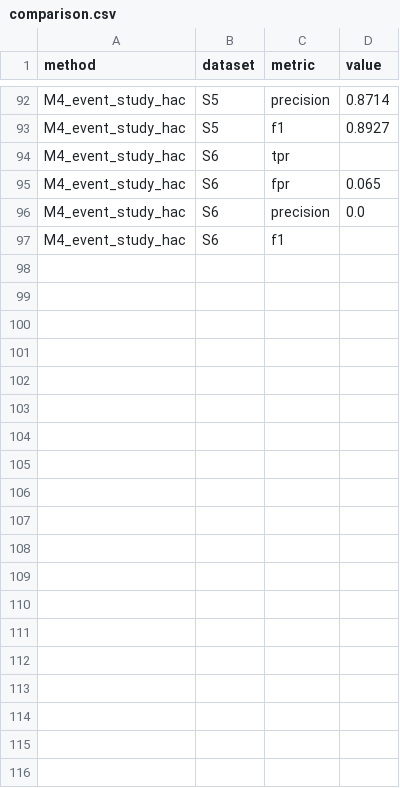
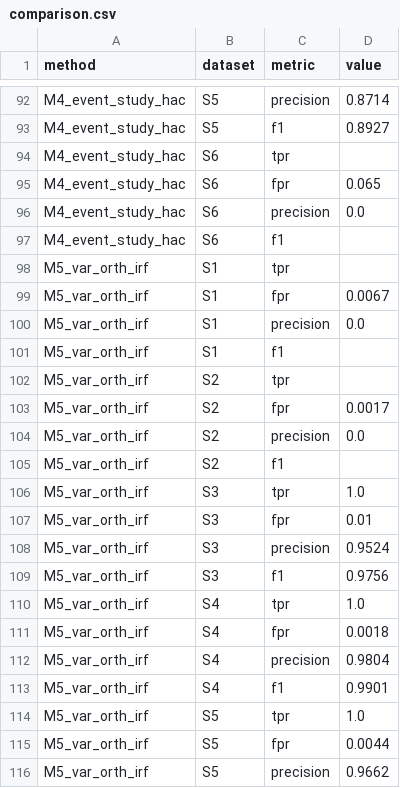
Before and after one commit to iRatG/signal-mind, a CSV file: analytics/testbed/results/comparison.csv, drawn as a sheet; only a part is shown, gaps mark what is left out; the diff covers the shown part only.

```diff
--- a/analytics/testbed/results/comparison.csv
+++ b/analytics/testbed/results/comparison.csv
@@ -97 +97,20 @@ M4_event_study_hac,S6,precision,0.0
 M4_event_study_hac,S6,f1,
+M5_var_orth_irf,S1,tpr,
+M5_var_orth_irf,S1,fpr,0.0067
+M5_var_orth_irf,S1,precision,0.0
+M5_var_orth_irf,S1,f1,
+M5_var_orth_irf,S2,tpr,
+M5_var_orth_irf,S2,fpr,0.0017
+M5_var_orth_irf,S2,precision,0.0
+M5_var_orth_irf,S2,f1,
+M5_var_orth_irf,S3,tpr,1.0
+M5_var_orth_irf,S3,fpr,0.01
+M5_var_orth_irf,S3,precision,0.9524
+M5_var_orth_irf,S3,f1,0.9756
+M5_var_orth_irf,S4,tpr,1.0
+M5_var_orth_irf,S4,fpr,0.0018
+M5_var_orth_irf,S4,precision,0.9804
+M5_var_orth_irf,S4,f1,0.9901
+M5_var_orth_irf,S5,tpr,1.0
+M5_var_orth_irf,S5,fpr,0.0044
+M5_var_orth_irf,S5,precision,0.9662
```
Also changed, not shown: 29 added rows elsewhere in this file, 9 other files.
